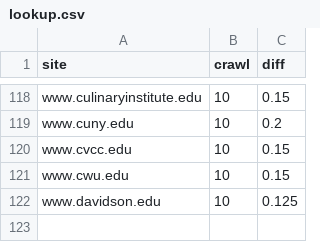
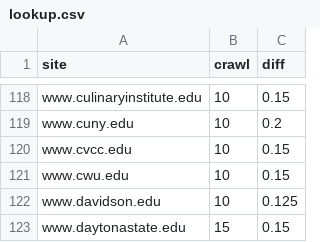
Before and after one commit to sembrat/video_downloader, a CSV file: lookup.csv, drawn as a sheet; only a part is shown, gaps mark what is left out.

Commit message:
Continued lookup

```diff
--- a/lookup.csv
+++ b/lookup.csv
@@ -122 +122,2 @@ www.cwu.edu,10,0.15
 www.davidson.edu,10,0.125
+www.daytonastate.edu,15,0.15
```
Also changed, not shown: 1 other file.
